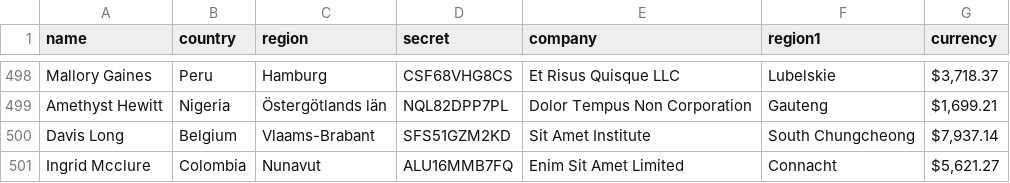
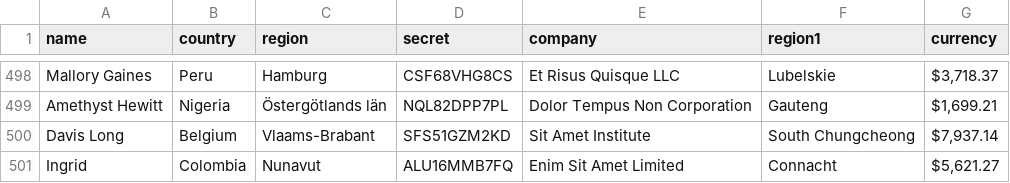
Before and after one commit to dersanli/python-app, a CSV file: data-juBjDEKS03Bds6wun-5kM.csv, drawn as a sheet; only a part is shown, gaps mark what is left out.

```diff
--- a/data-juBjDEKS03Bds6wun-5kM.csv
+++ b/data-juBjDEKS03Bds6wun-5kM.csv
@@ -500,2 +500,2 @@ Amethyst Hewitt,Nigeria,Östergötlands län,NQL82DPP7PL,Dolor Tempus Non Corpor
 Davis Long,Belgium,Vlaams-Brabant,SFS51GZM2KD,Sit Amet Institute,South Chungcheong,"$7,937.14"
-Ingrid Mcclure,Colombia,Nunavut,ALU16MMB7FQ,Enim Sit Amet Limited,Connacht,"$5,621.27"
+Ingrid,Colombia,Nunavut,ALU16MMB7FQ,Enim Sit Amet Limited,Connacht,"$5,621.27"
```
Also changed, not shown: 1 other file.
